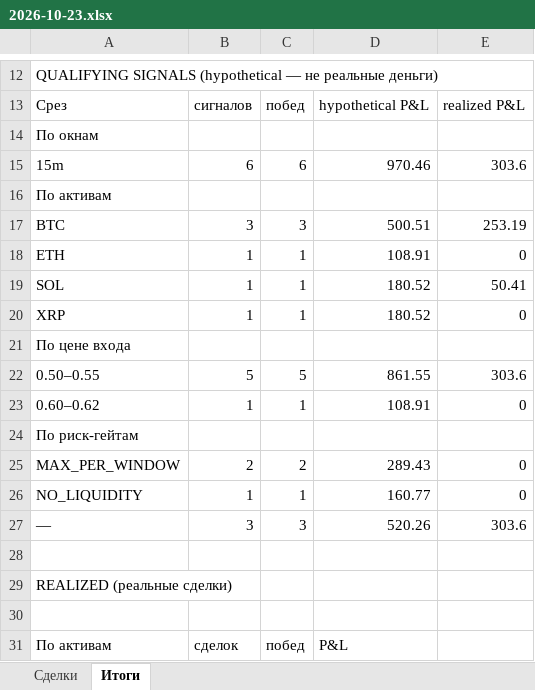
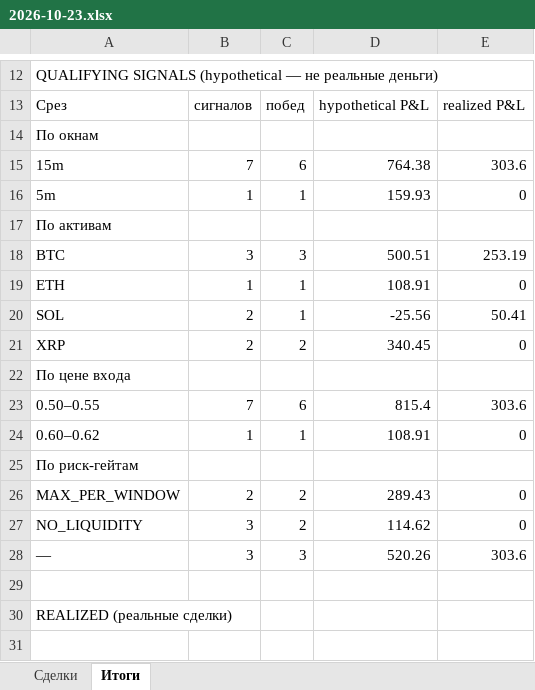
Before and after one commit to n85t594ht5-creator/polybot, an Excel workbook: reports/2026-10-23.xlsx, sheet Итоги, drawn as a sheet; only a part is shown, gaps mark what is left out; the shorter side is filled out with more unchanged rows; values as stored, in another font and other column widths than the file's, no borders; addresses are those after the commit; the diff names each change by its address in the sheet, - before the commit and + after, or states it on an @@ line.

```diff
--- a/reports/2026-10-23.xlsx (sheet Итоги)
+++ b/reports/2026-10-23.xlsx (sheet Итоги)
-B15: 6
+B15: 7
-D15: 970.46
+D15: 764.38
+row 16: 5m | 1 | 1 | 159.93 | 0
-B20:B21: 1
+B20:B21: 2
-D20: 180.52
+D20: -25.56
-C21: 1
+C21: 2
-D21: 180.52
+D21: 340.45
-B23: 5
+B23: 7
-C23: 5
+C23: 6
-D23: 861.55
+D23: 815.4
-B27: 1
+B27: 3
-C27: 1
+C27: 2
-D27: 160.77
+D27: 114.62
```
Also changed, not shown: reports/2026-10-22.xlsx, 4 other files.
